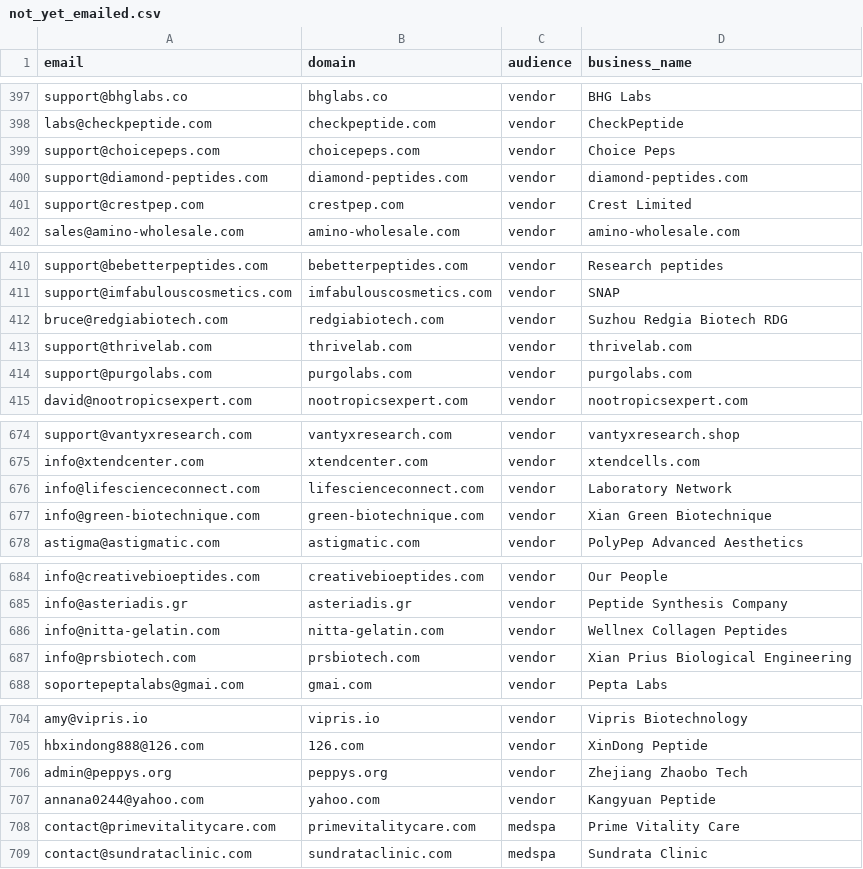
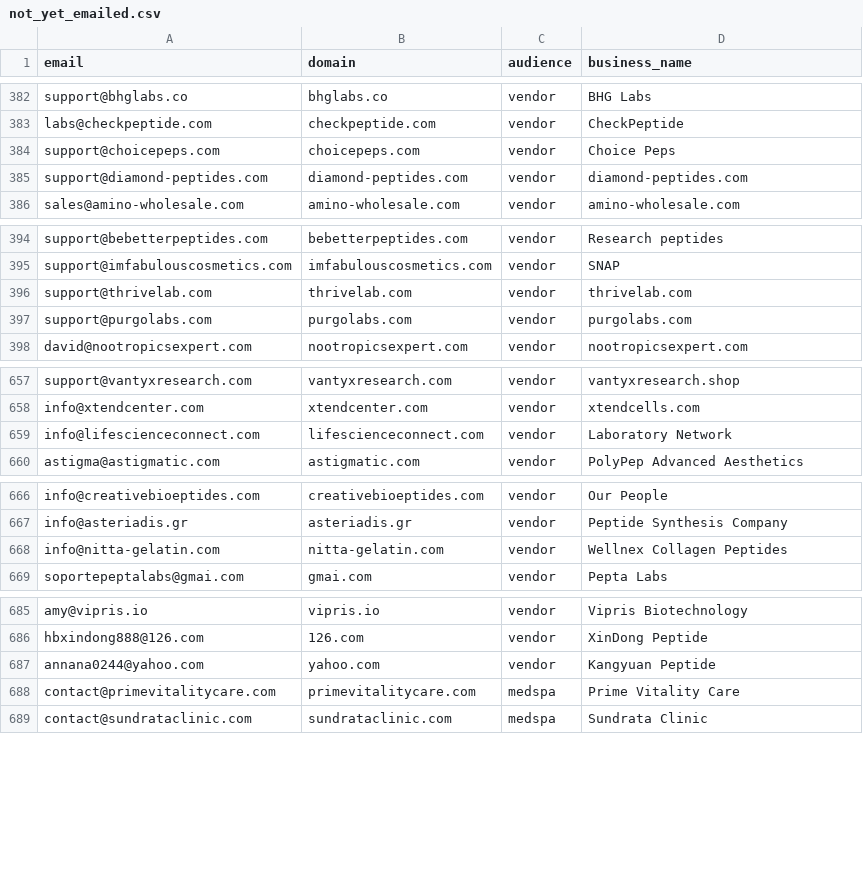
Before and after one commit to cfnoperations1-cell/g, a CSV file: outreach/not_yet_emailed.csv, drawn as a sheet; only a part is shown, gaps mark what is left out; the diff covers the shown part only.

```diff
--- a/outreach/not_yet_emailed.csv
+++ b/outreach/not_yet_emailed.csv
@@ -400,3 +385,2 @@ support@choicepeps.com,choicepeps.com,vendor,Choice Peps
 support@diamond-peptides.com,diamond-peptides.com,vendor,diamond-peptides.com
-support@crestpep.com,crestpep.com,vendor,Crest Limited
 sales@amino-wholesale.com,amino-wholesale.com,vendor,amino-wholesale.com
@@ -411,3 +395,2 @@ support@bebetterpeptides.com,bebetterpeptides.com,vendor,Research peptides
 support@imfabulouscosmetics.com,imfabulouscosmetics.com,vendor,SNAP
-bruce@redgiabiotech.com,redgiabiotech.com,vendor,Suzhou Redgia Biotech RDG
 support@thrivelab.com,thrivelab.com,vendor,thrivelab.com
@@ -676,3 +659,2 @@ info@xtendcenter.com,xtendcenter.com,vendor,xtendcells.com
 info@lifescienceconnect.com,lifescienceconnect.com,vendor,Laboratory Network
-info@green-biotechnique.com,green-biotechnique.com,vendor,Xian Green Biotechnique
 astigma@astigmatic.com,astigmatic.com,vendor,PolyPep Advanced Aesthetics
@@ -686,3 +668,2 @@ info@asteriadis.gr,asteriadis.gr,vendor,Peptide Synthesis Company
 info@nitta-gelatin.com,nitta-gelatin.com,vendor,Wellnex Collagen Peptides
-info@prsbiotech.com,prsbiotech.com,vendor,Xian Prius Biological Engineering
 soportepeptalabs@gmai.com,gmai.com,vendor,Pepta Labs
@@ -705,3 +686,2 @@ amy@vipris.io,vipris.io,vendor,Vipris Biotechnology
 hbxindong888@126.com,126.com,vendor,XinDong Peptide
-admin@peppys.org,peppys.org,vendor,Zhejiang Zhaobo Tech
 annana0244@yahoo.com,yahoo.com,vendor,Kangyuan Peptide
```
Also changed, not shown: 15 removed rows elsewhere in this file, outreach/contacted.csv, outreach/replied.csv, 4 other files.
